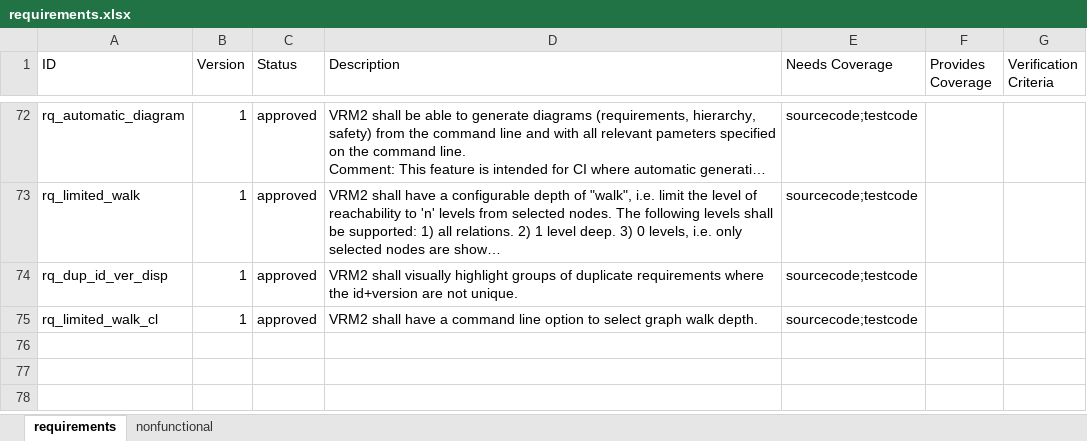
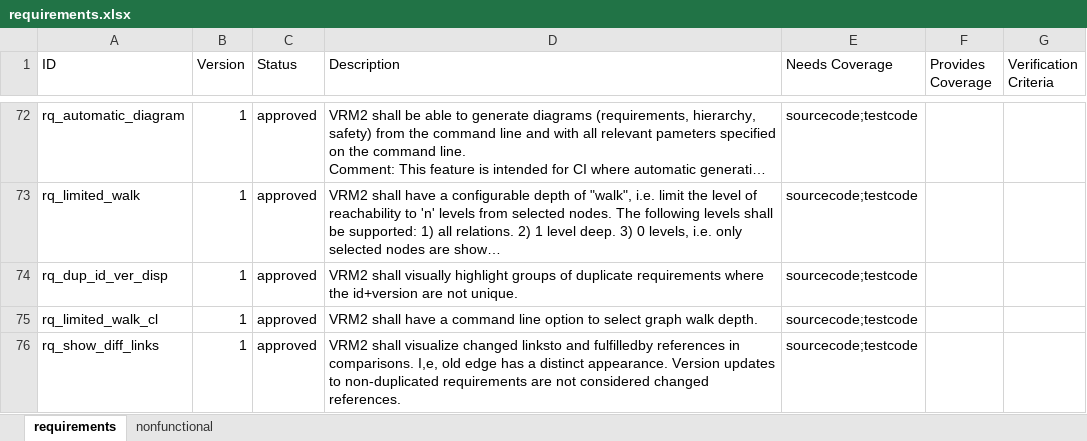
Before and after one commit to mox17/visual-reqm2-electron, an Excel workbook: doc/requirements.xlsx, sheet requirements, drawn as a sheet; only a part is shown, gaps mark what is left out; long unchanged cells end in …; values as stored, in another font and other column widths than the file's, no borders; charts and pictures not drawn; the diff names each change by its address in the sheet, - before the commit and + after, or states it on an @@ line.

Commit message:
Updated requirements

```diff
--- a/doc/requirements.xlsx (sheet requirements)
+++ b/doc/requirements.xlsx (sheet requirements)
+row 76: rq_show_diff_links | 1 | approved | VRM2 shall visualize changed linksto and fulfilledby references in comparisons. I,e, old edge has a distinct appearance. Version updates to non-duplicated requirements are not considered changed references. | sourcecode;testcode
```
